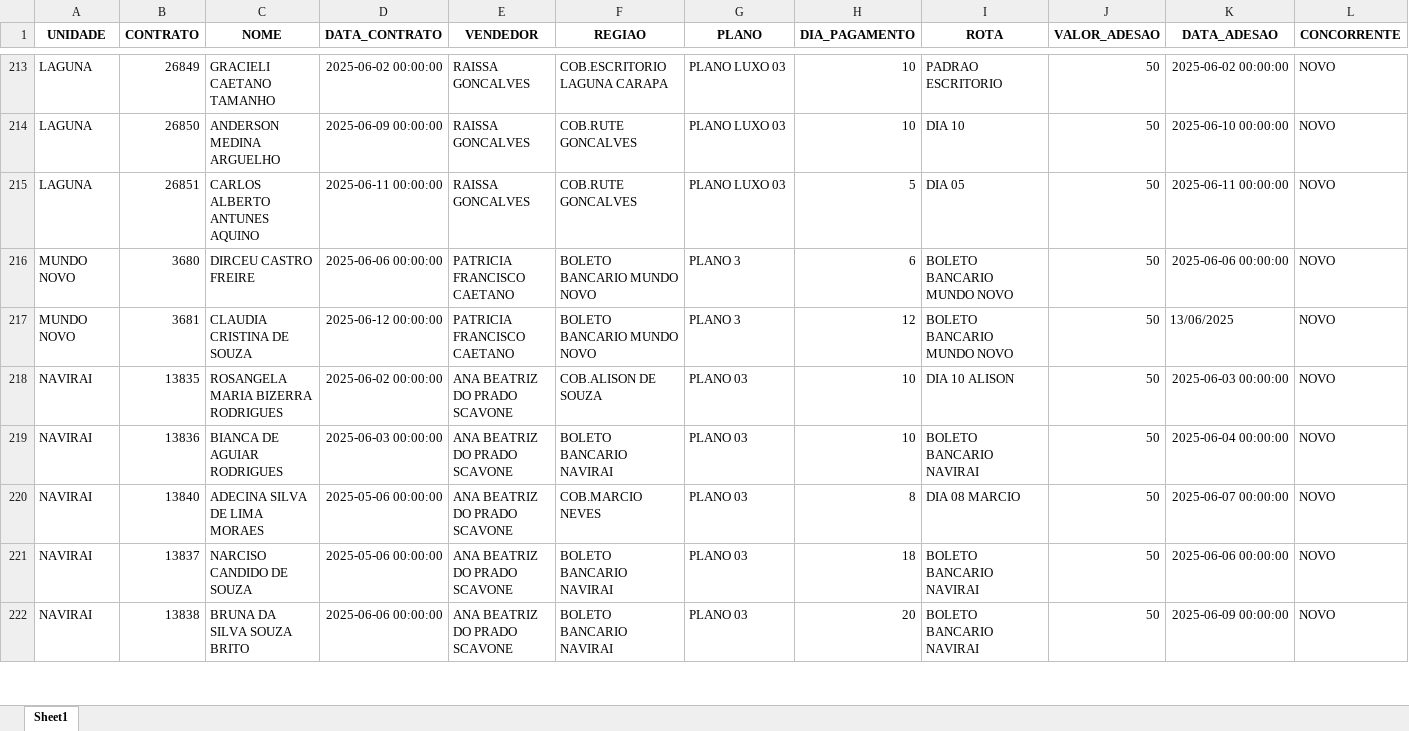
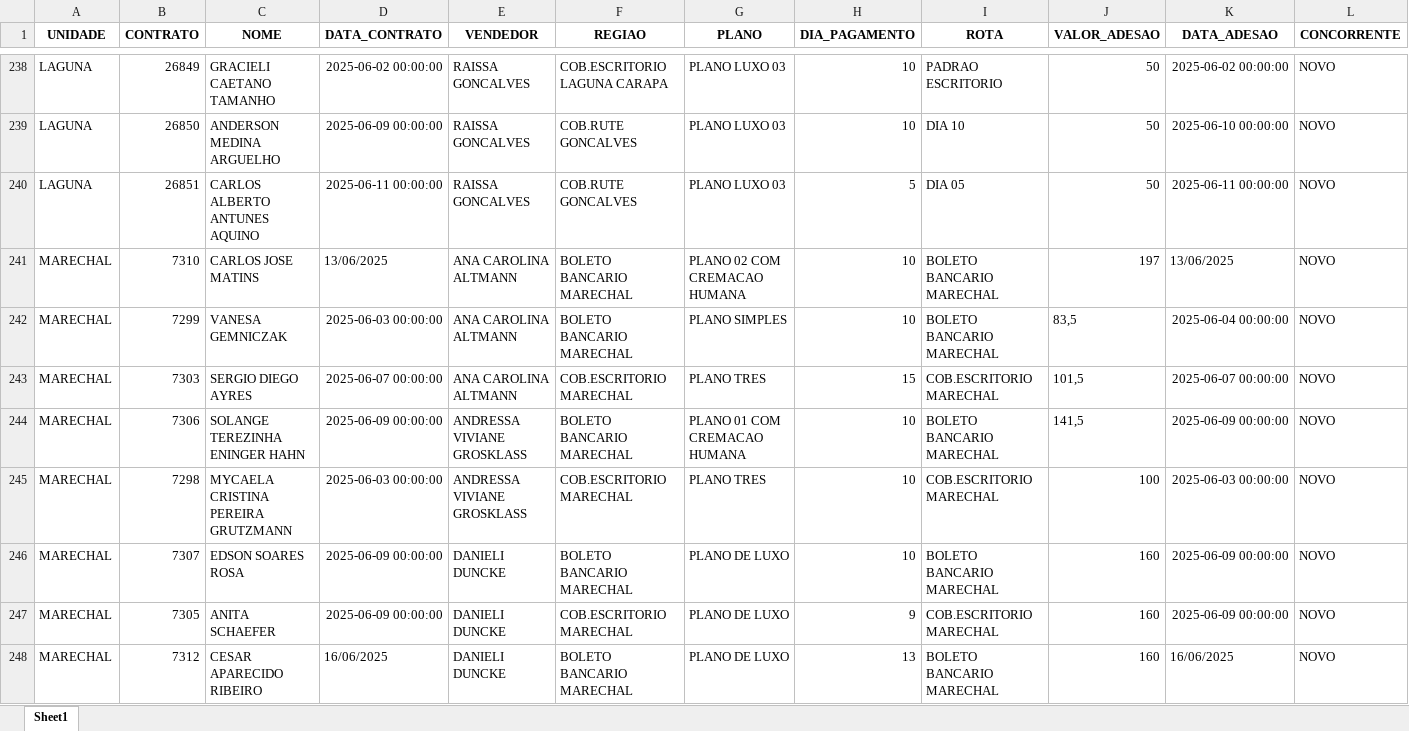
Before and after one commit to itstakas/Projeto_Vendas, an Excel workbook: uploads/resultado.xlsx, sheet Sheet1, drawn as a sheet; only a part is shown, gaps mark what is left out; the shorter side is filled out with more unchanged rows; values as stored, in another font and other column widths than the file's, no borders; rows hold the shown columns only; the diff covers the shown part only; the diff names each change by its address in the sheet, - before the commit and + after, or states it on an @@ line.

```diff
--- a/uploads/resultado.xlsx (sheet Sheet1)
+++ b/uploads/resultado.xlsx (sheet Sheet1)
+row 241: MARECHAL | 7310 | CARLOS JOSE MATINS | 13/06/2025 | ANA CAROLINA ALTMANN | BOLETO BANCARIO MARECHAL | PLANO 02 COM CREMACAO HUMANA | 10 | BOLETO BANCARIO MARECHAL | 197 | 13/06/2025 | NOVO
+row 242: MARECHAL | 7299 | VANESA GEMNICZAK | 2025-06-03 00:00:00 | ANA CAROLINA ALTMANN | BOLETO BANCARIO MARECHAL | PLANO SIMPLES | 10 | BOLETO BANCARIO MARECHAL | 83,5 | 2025-06-04 00:00:00 | NOVO
+row 243: MARECHAL | 7303 | SERGIO DIEGO AYRES | 2025-06-07 00:00:00 | ANA CAROLINA ALTMANN | COB.ESCRITORIO MARECHAL | PLANO TRES | 15 | COB.ESCRITORIO MARECHAL | 101,5 | 2025-06-07 00:00:00 | NOVO
+row 244: MARECHAL | 7306 | SOLANGE TEREZINHA ENINGER HAHN | 2025-06-09 00:00:00 | ANDRESSA VIVIANE GROSKLASS | BOLETO BANCARIO MARECHAL | PLANO 01 COM CREMACAO HUMANA | 10 | BOLETO BANCARIO MARECHAL | 141,5 | 2025-06-09 00:00:00 | NOVO
+row 245: MARECHAL | 7298 | MYCAELA CRISTINA PEREIRA GRUTZMANN | 2025-06-03 00:00:00 | ANDRESSA VIVIANE GROSKLASS | COB.ESCRITORIO MARECHAL | PLANO TRES | 10 | COB.ESCRITORIO MARECHAL | 100 | 2025-06-03 00:00:00 | NOVO
+row 246: MARECHAL | 7307 | EDSON SOARES ROSA | 2025-06-09 00:00:00 | DANIELI DUNCKE | BOLETO BANCARIO MARECHAL | PLANO DE LUXO | 10 | BOLETO BANCARIO MARECHAL | 160 | 2025-06-09 00:00:00 | NOVO
+row 247: MARECHAL | 7305 | ANITA SCHAEFER | 2025-06-09 00:00:00 | DANIELI DUNCKE | COB.ESCRITORIO MARECHAL | PLANO DE LUXO | 9 | COB.ESCRITORIO MARECHAL | 160 | 2025-06-09 00:00:00 | NOVO
+row 248: MARECHAL | 7312 | CESAR APARECIDO RIBEIRO | 16/06/2025 | DANIELI DUNCKE | BOLETO BANCARIO MARECHAL | PLANO DE LUXO | 13 | BOLETO BANCARIO MARECHAL | 160 | 16/06/2025 | NOVO
```
Also changed, not shown: 54 added rows, 3 removed rows and 68 edited cells elsewhere in this sheet, uploads/Planilha1.xlsx, 3 other files.
